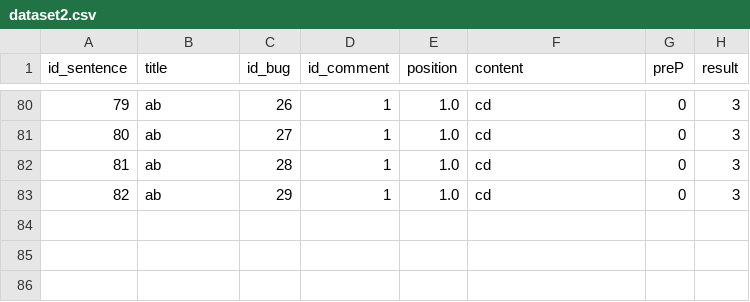
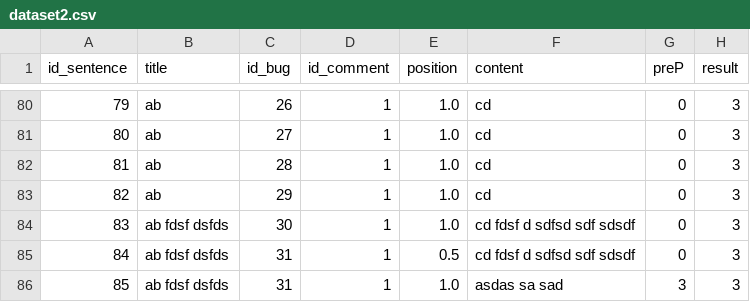
Before and after one commit to quanghoang0403/RandomForest, a CSV file: Dataset/dataset2.csv, drawn as a sheet; only a part is shown, gaps mark what is left out; the diff names each change by its address in the sheet, - before the commit and + after, or states it on an @@ line.

```diff
--- a/Dataset/dataset2.csv
+++ b/Dataset/dataset2.csv
+row 84: 83 | ab fdsf dsfds | 30 | 1 | 1.0 | cd fdsf d sdfsd sdf sdsdf | 0 | 3
+row 85: 84 | ab fdsf dsfds | 31 | 1 | 0.5 | cd fdsf d sdfsd sdf sdsdf | 0 | 3
+row 86: 85 | ab fdsf dsfds | 31 | 1 | 1.0 | asdas sa sad | 3 | 3
```
Also changed, not shown: 6 other files.
